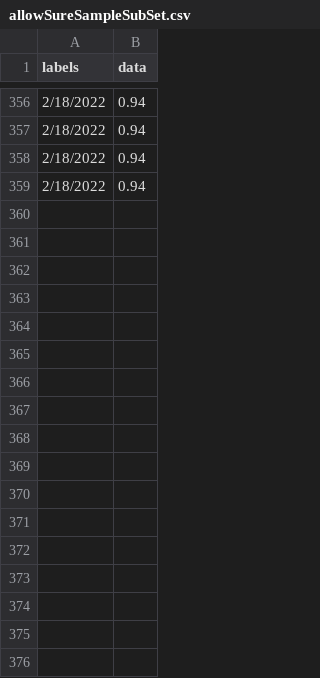
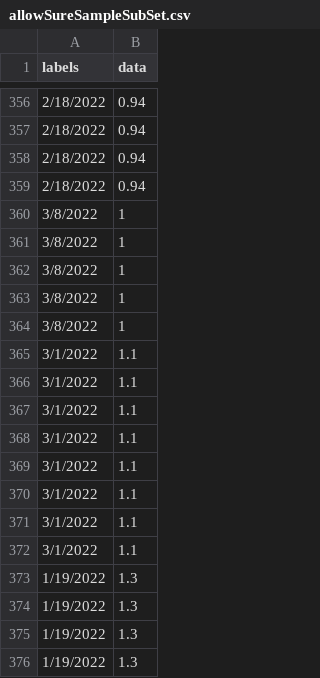
Before and after one commit to mquinteladev/public, a CSV file: allowSureSampleSubSet.csv, drawn as a sheet; only a part is shown, gaps mark what is left out; the diff names each change by its address in the sheet, - before the commit and + after, or states it on an @@ line.

Commit message:
Update allowSureSampleSubSet.csv

```diff
--- a/allowSureSampleSubSet.csv
+++ b/allowSureSampleSubSet.csv
+row 360: 3/8/2022 | 1
+row 361: 3/8/2022 | 1
+row 362: 3/8/2022 | 1
+row 363: 3/8/2022 | 1
+row 364: 3/8/2022 | 1
+row 365: 3/1/2022 | 1.1
+row 366: 3/1/2022 | 1.1
+row 367: 3/1/2022 | 1.1
+row 368: 3/1/2022 | 1.1
+row 369: 3/1/2022 | 1.1
+row 370: 3/1/2022 | 1.1
+row 371: 3/1/2022 | 1.1
+row 372: 3/1/2022 | 1.1
+row 373: 1/19/2022 | 1.3
+row 374: 1/19/2022 | 1.3
+row 375: 1/19/2022 | 1.3
+row 376: 1/19/2022 | 1.3
```
